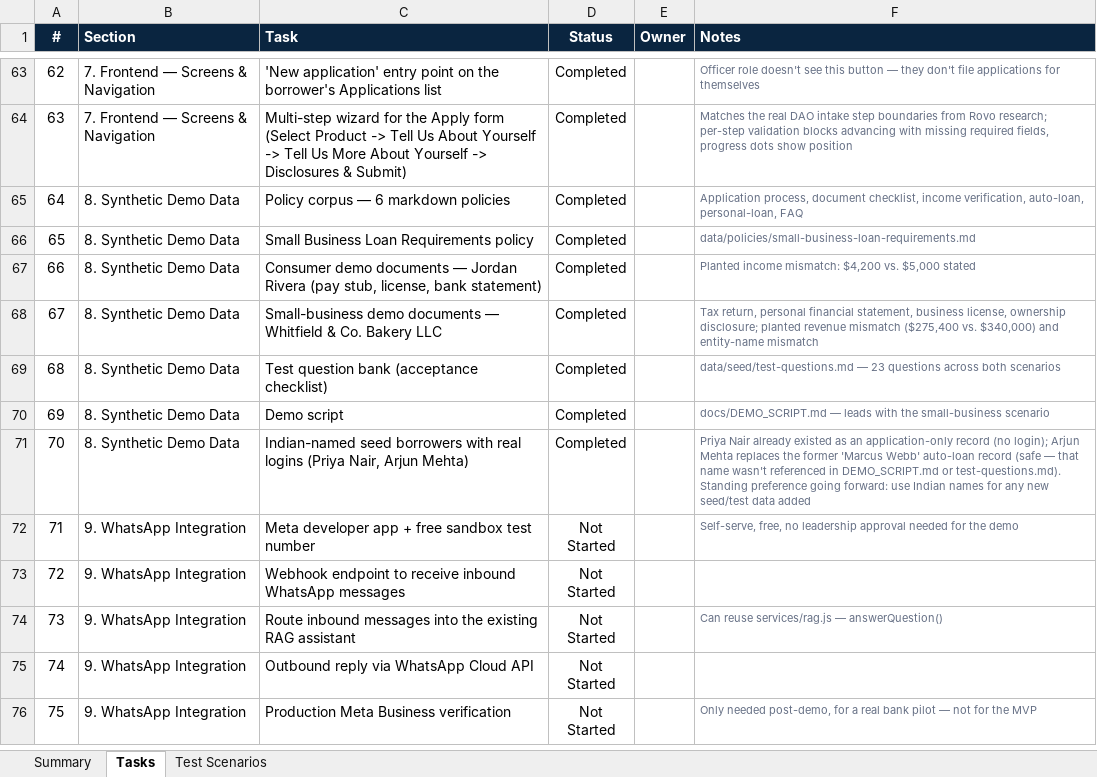
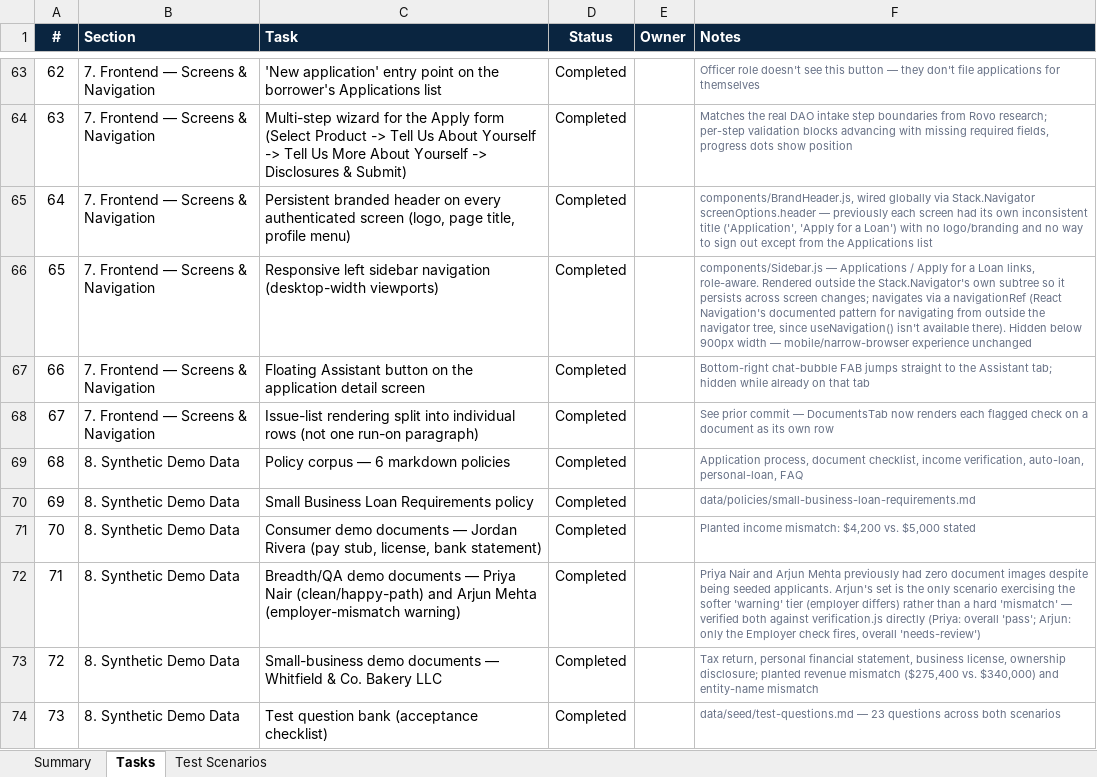
Before and after one commit to khavyas/LoanLensAI, an Excel workbook: docs/LoanLensAI_Development_Task_Tracker.xlsx, sheet Tasks, drawn as a sheet; only a part is shown, gaps mark what is left out; the shorter side is filled out with more unchanged rows; values as stored, in another font and other column widths than the file's, no borders; conditional formats not drawn; addresses are those after the commit; the diff names each change by its address in the sheet, - before the commit and + after, or states it on an @@ line.

```diff
--- a/docs/LoanLensAI_Development_Task_Tracker.xlsx (sheet Tasks)
+++ b/docs/LoanLensAI_Development_Task_Tracker.xlsx (sheet Tasks)
+row 65: 64 | 7. Frontend — Screens & Navigation | Persistent branded header on every authenticated screen (logo, page title, profile menu) | Completed |  | components/BrandHeader.js, wired globally via Stack.Navigator screenOptions.header — previously each screen had its own inconsistent title ('Application', 'Apply for a Loan') with no logo/branding and no way to sign out except from the Applications list
+row 66: 65 | 7. Frontend — Screens & Navigation | Responsive left sidebar navigation (desktop-width viewports) | Completed |  | components/Sidebar.js — Applications / Apply for a Loan links, role-aware. Rendered outside the Stack.Navigator's own subtree so it persists across screen changes; navigates via a navigationRef (React Navigation's documented pattern for navigating from outside the navigator tree, since useNavigation() isn't available there). Hidden below 900px width — mobile/narrow-browser experience unchanged
+row 67: 66 | 7. Frontend — Screens & Navigation | Floating Assistant button on the application detail screen | Completed |  | Bottom-right chat-bubble FAB jumps straight to the Assistant tab; hidden while already on that tab
+row 68: 67 | 7. Frontend — Screens & Navigation | Issue-list rendering split into individual rows (not one run-on paragraph) | Completed |  | See prior commit — DocumentsTab now renders each flagged check on a document as its own row
@@ column A (#) renumbered from row 69 down @@
+row 72: 71 | 8. Synthetic Demo Data | Breadth/QA demo documents — Priya Nair (clean/happy-path) and Arjun Mehta (employer-mismatch warning) | Completed |  | Priya Nair and Arjun Mehta previously had zero document images despite being seeded applicants. Arjun's set is the only scenario exercising the softer 'warning' tier (employer differs) rather than a hard 'mismatch' — verified both against verification.js directly (Priya: overall 'pass'; Arjun: only the Employer check fires, overall 'needs-review')
```
Also changed, not shown: sheet Summary, 15 other files.
